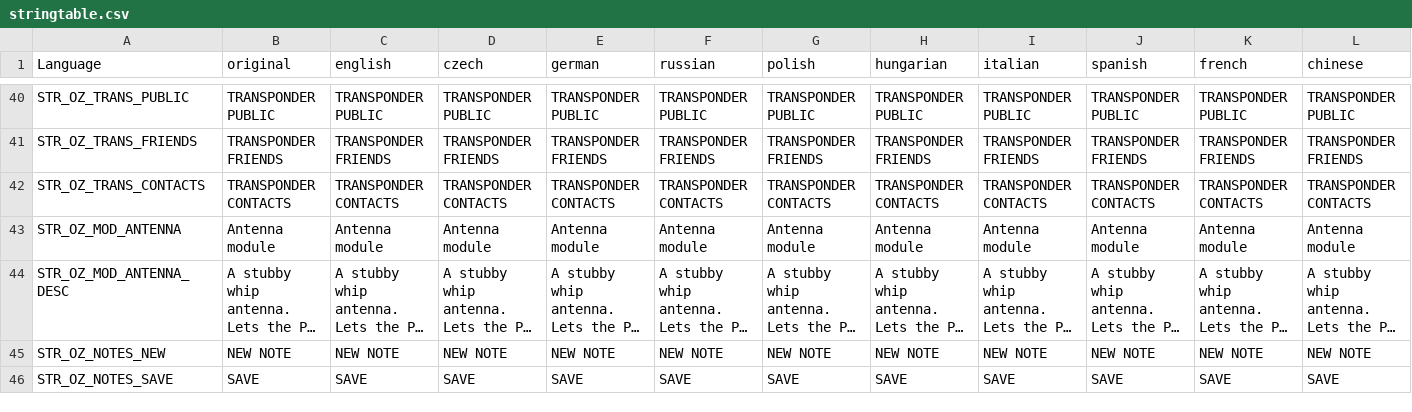
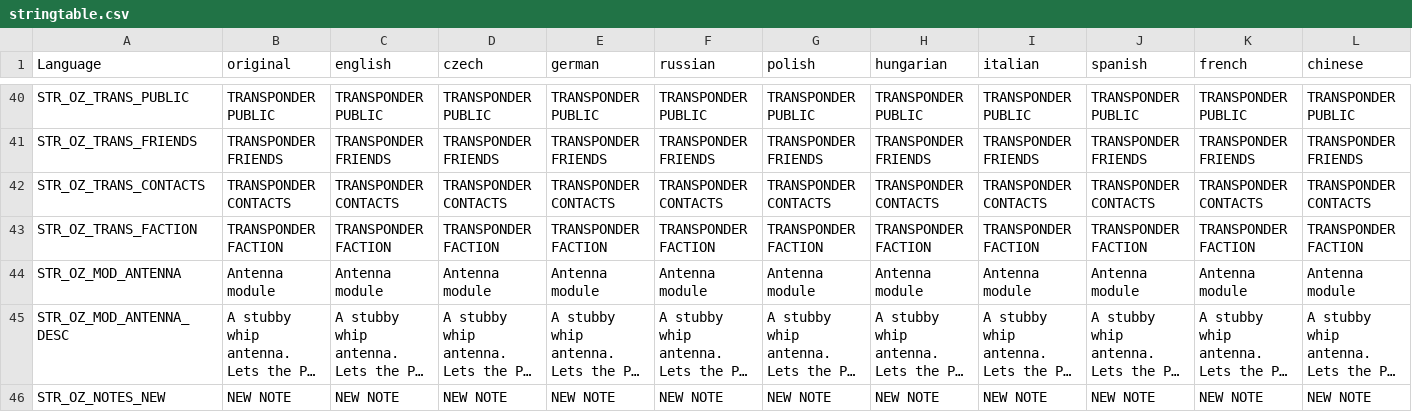
Before and after one commit to covalschi/openzone-pda, a CSV file: OpenZone_PDA/stringtable.csv, drawn as a sheet; only a part is shown, gaps mark what is left out; the shorter side is filled out with more unchanged rows; long unchanged cells end in …; rows hold the shown columns only; the diff names each change by its address in the sheet, - before the commit and + after, or states it on an @@ line.

```diff
--- a/OpenZone_PDA/stringtable.csv
+++ b/OpenZone_PDA/stringtable.csv
+row 43: STR_OZ_TRANS_FACTION | TRANSPONDER FACTION | TRANSPONDER FACTION | TRANSPONDER FACTION | TRANSPONDER FACTION | TRANSPONDER FACTION | TRANSPONDER FACTION | TRANSPONDER FACTION | TRANSPONDER FACTION | TRANSPONDER FACTION | TRANSPONDER FACTION | TRANSPONDER FACTION
```
Also changed, not shown: 7 other files.
